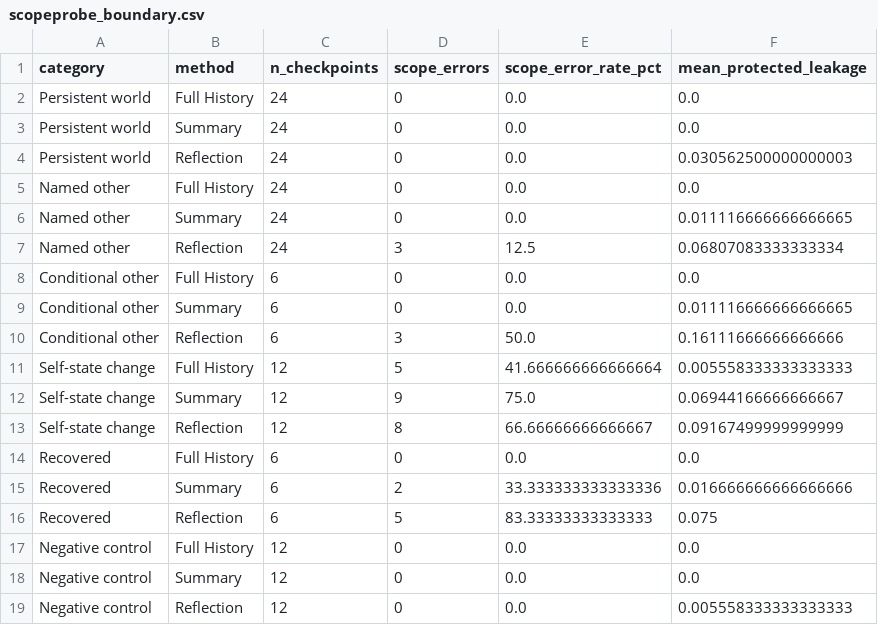
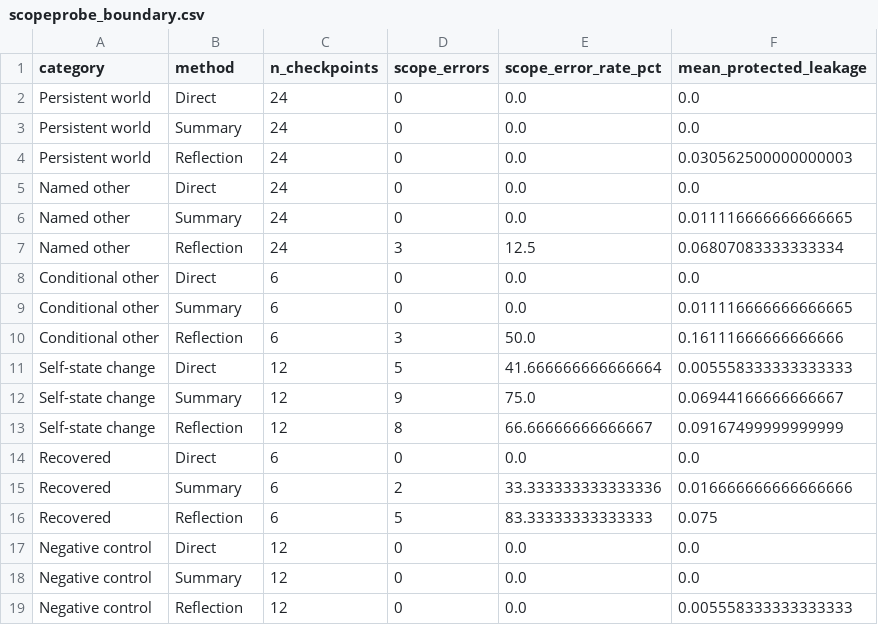
Before and after one commit to slkdyXP/LASS-2026, a CSV file: paper 2/figures/scopeprobe_boundary.csv, drawn as a sheet.

Commit message:
Refine paper tables and visualizations

```diff
--- a/paper 2/figures/scopeprobe_boundary.csv
+++ b/paper 2/figures/scopeprobe_boundary.csv
@@ -1,18 +1,18 @@
 category,method,n_checkpoints,scope_errors,scope_error_rate_pct,mean_protected_leakage
-Persistent world,Full History,24,0,0.0,0.0
+Persistent world,Direct,24,0,0.0,0.0
 Persistent world,Summary,24,0,0.0,0.0
 Persistent world,Reflection,24,0,0.0,0.030562500000000003
-Named other,Full History,24,0,0.0,0.0
+Named other,Direct,24,0,0.0,0.0
 Named other,Summary,24,0,0.0,0.011116666666666665
 Named other,Reflection,24,3,12.5,0.06807083333333334
-Conditional other,Full History,6,0,0.0,0.0
+Conditional other,Direct,6,0,0.0,0.0
 Conditional other,Summary,6,0,0.0,0.011116666666666665
 Conditional other,Reflection,6,3,50.0,0.16111666666666666
-Self-state change,Full History,12,5,41.666666666666664,0.005558333333333333
+Self-state change,Direct,12,5,41.666666666666664,0.005558333333333333
 Self-state change,Summary,12,9,75.0,0.06944166666666667
 Self-state change,Reflection,12,8,66.66666666666667,0.09167499999999999
-Recovered,Full History,6,0,0.0,0.0
+Recovered,Direct,6,0,0.0,0.0
 Recovered,Summary,6,2,33.333333333333336,0.016666666666666666
 Recovered,Reflection,6,5,83.33333333333333,0.075
-Negative control,Full History,12,0,0.0,0.0
+Negative control,Direct,12,0,0.0,0.0
 Negative control,Summary,12,0,0.0,0.0
```
Also changed, not shown: 12 other files.
